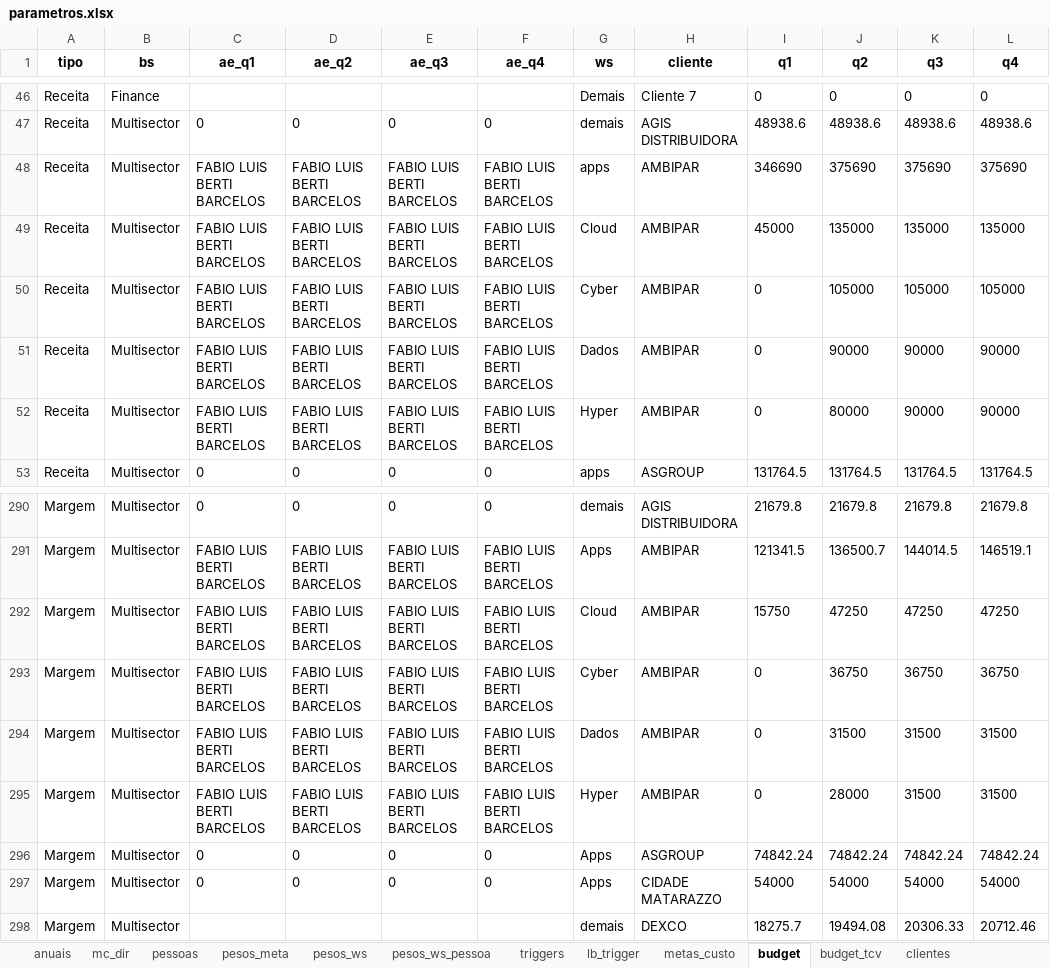
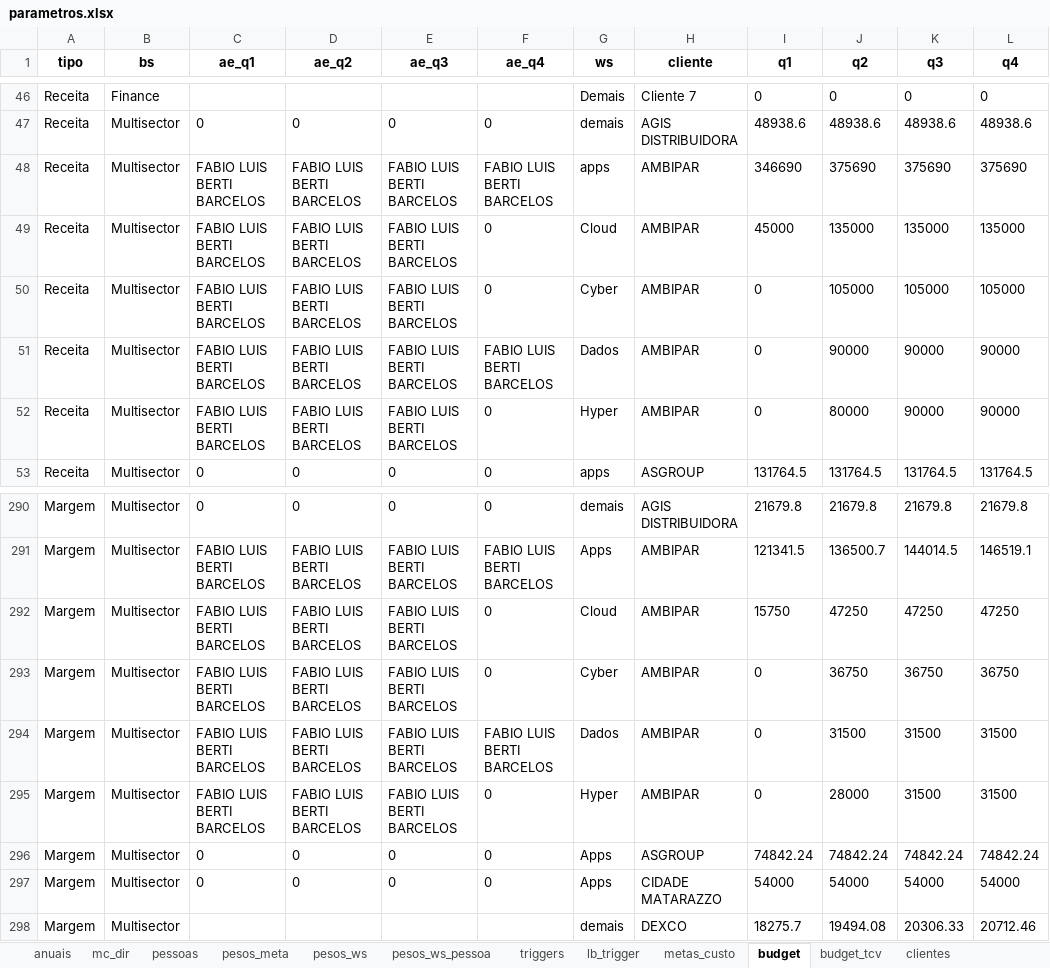
Before and after one commit to amandapaula-oss/worker-dashboard, an Excel workbook: backend/parametros.xlsx, sheet budget, drawn as a sheet; only a part is shown, gaps mark what is left out; values as stored, in another font and other column widths than the file's, no borders; the diff names each change by its address in the sheet, - before the commit and + after, or states it on an @@ line.

```diff
--- a/backend/parametros.xlsx (sheet budget)
+++ b/backend/parametros.xlsx (sheet budget)
-F49:F50 (ae_q4): FABIO LUIS BERTI BARCELOS
+F49:F50 (ae_q4): 0
-F52 (ae_q4): FABIO LUIS BERTI BARCELOS
+F52 (ae_q4): 0
-F292:F293 (ae_q4): FABIO LUIS BERTI BARCELOS
+F292:F293 (ae_q4): 0
-F295 (ae_q4): FABIO LUIS BERTI BARCELOS
+F295 (ae_q4): 0
```
Also changed, not shown: sheet pep_vertical, 11 other files.
